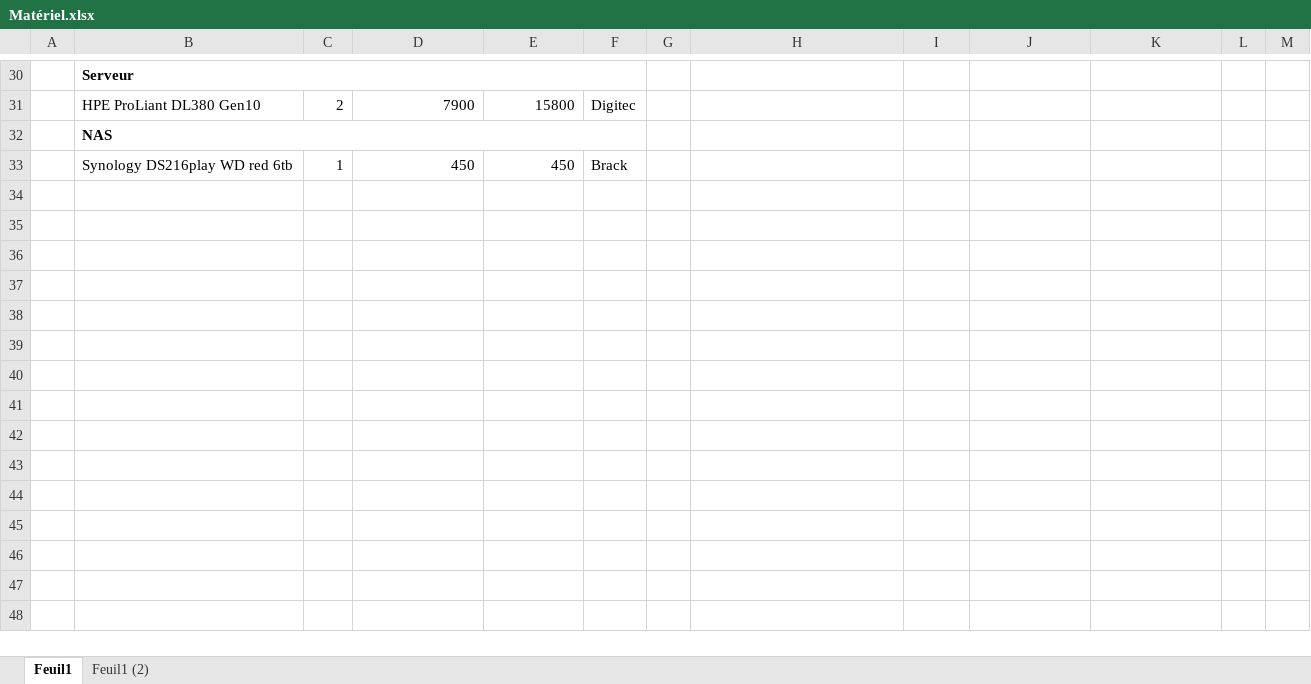
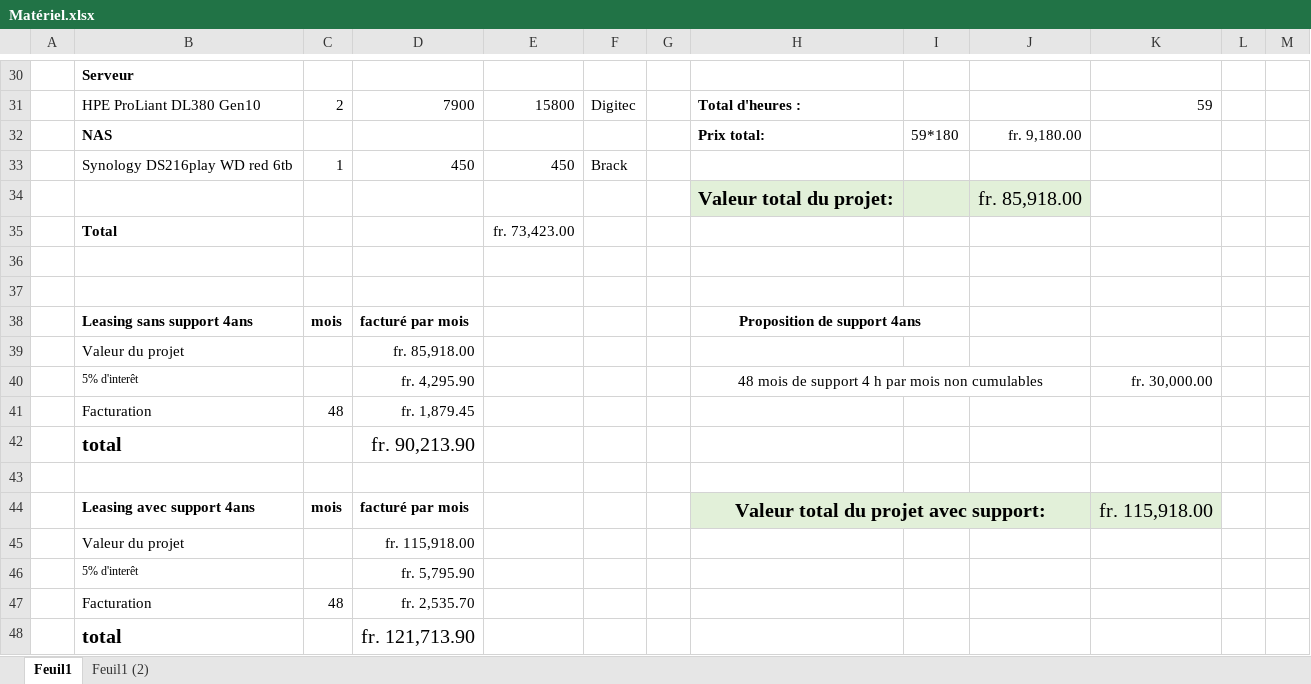
Before and after one commit to QuentinKrg/Module-306, an Excel workbook: Projet 1/Matériel/Matériel.xlsx, sheet Feuil1, drawn as a sheet; only a part is shown, gaps mark what is left out; values as stored, in another font and other column widths than the file's, no borders; table styles not drawn; removed rows and columns are numbered as before the commit, all else as after; the diff covers the shown part only; the diff names each change by its address in the sheet, - before the commit and + after, or states it on an @@ line.

Commit message:
matériel et leasing

```diff
--- a/Projet 1/Matériel/Matériel.xlsx (sheet Feuil1)
+++ b/Projet 1/Matériel/Matériel.xlsx (sheet Feuil1)
-B30:F30 merged
-H31: (empty)
+H31: Total d'heures :
-K31: (empty)
+K31: 59
-row 32:  | NAS
+row 32:  | NAS |  |  |  |  |  | Prix total: | 59*180 | fr. 9,180.00
+row 34:  |  |  |  |  |  |  | Valeur total du projet: |  | fr. 85,918.00
+row 35:  | Total |  |  | fr. 73,423.00
+row 36: (empty)
+row 37: (empty)
+row 38:  | Leasing sans support 4ans | mois | facturé par mois |  |  |  | Proposition de support 4ans
+row 39:  | Valeur du projet |  | fr. 85,918.00
+row 40:  | 5% d'interêt |  | fr. 4,295.90 |  |  |  | 48 mois de support 4 h par mois non cumulables |  |  | fr. 30,000.00
+row 41:  | Facturation | 48 | fr. 1,879.45
+row 42:  | total |  | fr. 90,213.90
+row 43: (empty)
+row 44:  | Leasing avec support 4ans | mois | facturé par mois |  |  |  | Valeur total du projet avec support: |  |  | fr. 115,918.00
+row 45:  | Valeur du projet |  | fr. 115,918.00
+row 46:  | 5% d'interêt |  | fr. 5,795.90
+row 47:  | Facturation | 48 | fr. 2,535.70
+row 48:  | total |  | fr. 121,713.90
```
Also changed, not shown: 3 added rows, 4 removed rows, 18 edited cells and merged cells elsewhere in this sheet, sheet Feuil1 (2).
